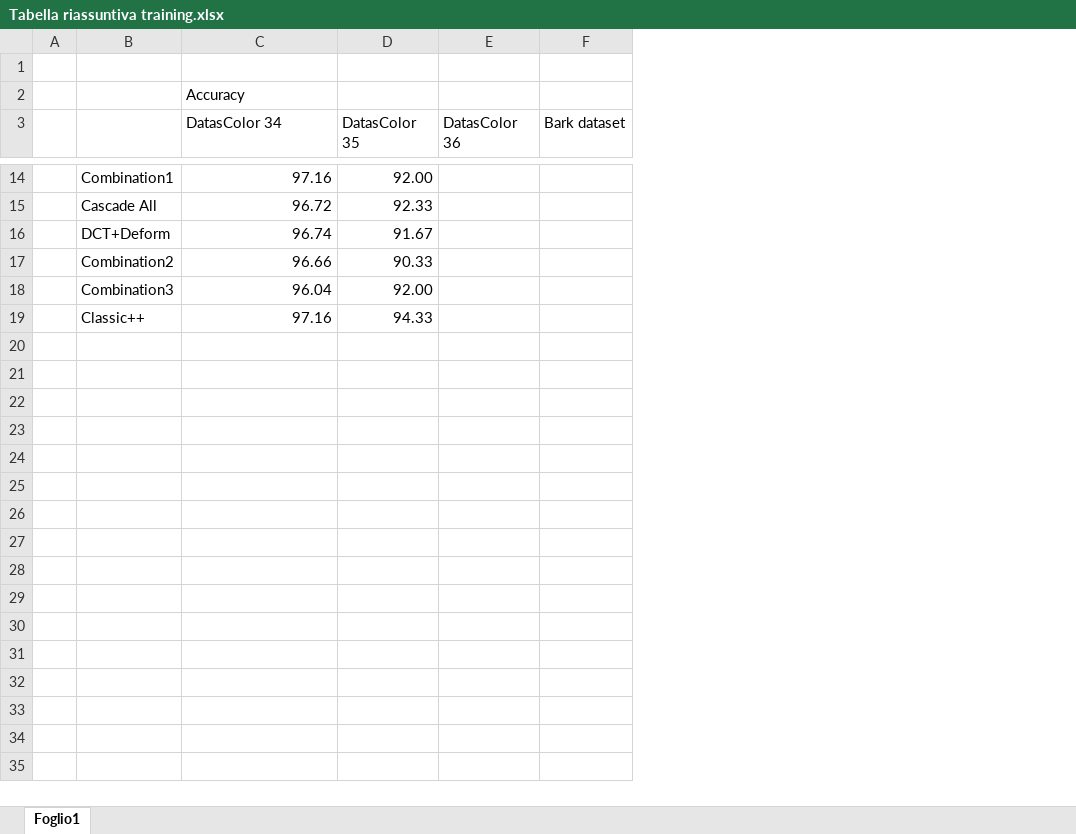
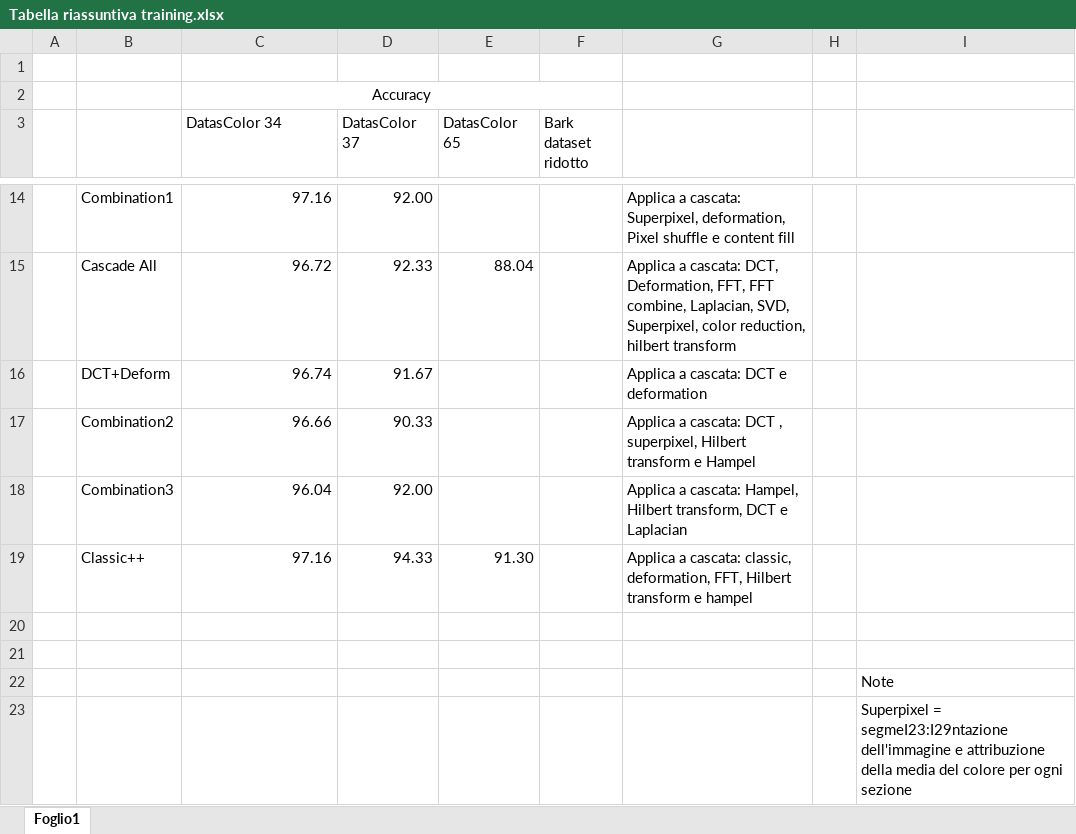
Before and after one commit to RiccardoBravin/Varied-Image-Data-Augmentation-Methods-for-Building-Ensemble, an Excel workbook: Tabella riassuntiva training.xlsx, sheet Foglio1, drawn as a sheet; only a part is shown, gaps mark what is left out; values as stored, in another font and other column widths than the file's, no borders; conditional formats not drawn; removed rows and columns are numbered as before the commit, all else as after; the diff covers the shown part only; the diff names each change by its address in the sheet, - before the commit and + after, or states it on an @@ line.

```diff
--- a/Tabella riassuntiva training.xlsx (sheet Foglio1)
+++ b/Tabella riassuntiva training.xlsx (sheet Foglio1)
-column E (DatasColor 36), empty
-column F (Bark dataset), empty
+column E (DatasColor 65), rows 15-19: 88.04 |  |  |  | 91.30
+column F (Bark dataset ridotto), empty
+column G, rows 14-19: Applica a cascata: Superpixel, deformation, Pixel shuffle e content fill | Applica a cascata: DCT, Deformation, FFT, FFT combine, Laplacian, SVD, Superpixel, color reduction, hilbert transform | Applica a cascata: DCT e deformation | Applica a cascata: DCT , superpixel, Hilbert transform e Hampel | Applica a cascata: Hampel, Hilbert transform, DCT e Laplacian | Applica a cascata: classic, deformation, FFT, Hilbert transform e hampel
+column H, empty
+column I, empty
-C2 alignment: left
+C2 alignment: center
+C2:F2 merged
-D3: DatasColor 35
+D3: DatasColor 37
+row 20: (empty)
+row 21: (empty)
+row 22:  |  |  |  |  |  |  |  | Note
+row 23:  |  |  |  |  |  |  |  | Superpixel = segmeI23:I29ntazione dell'immagine e attribuzione della media del colore per ogni sezione
```
Also changed, not shown: 4 added rows elsewhere in this sheet, 10 other files.
